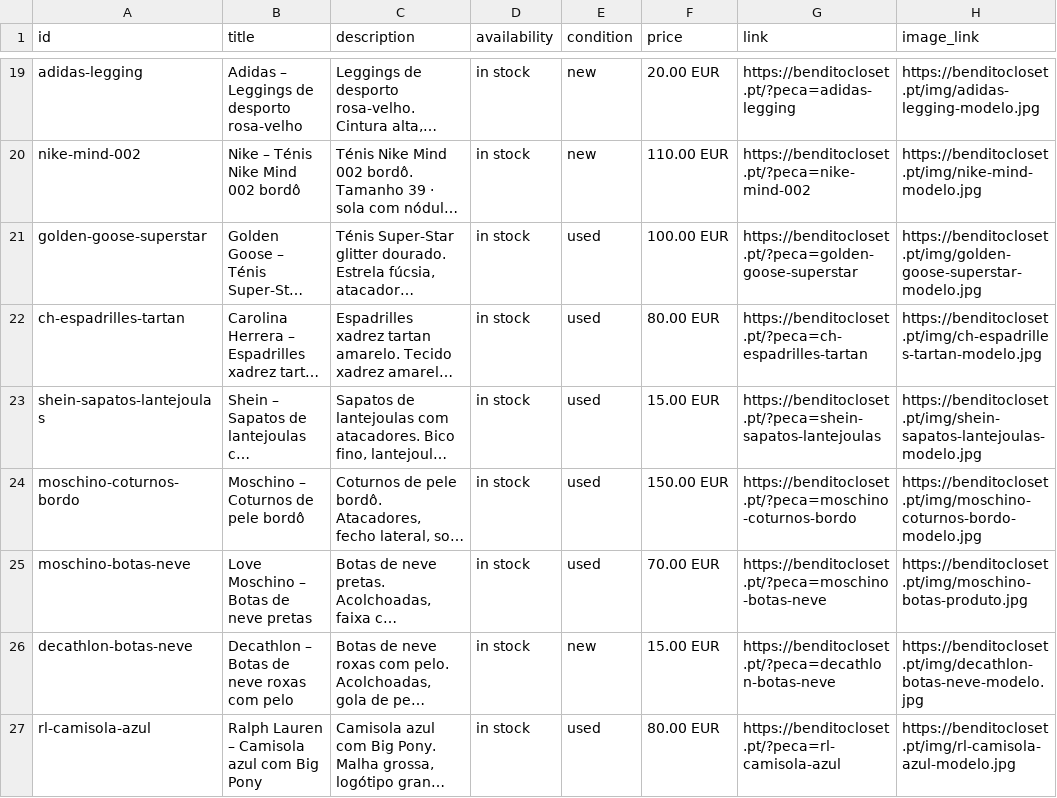
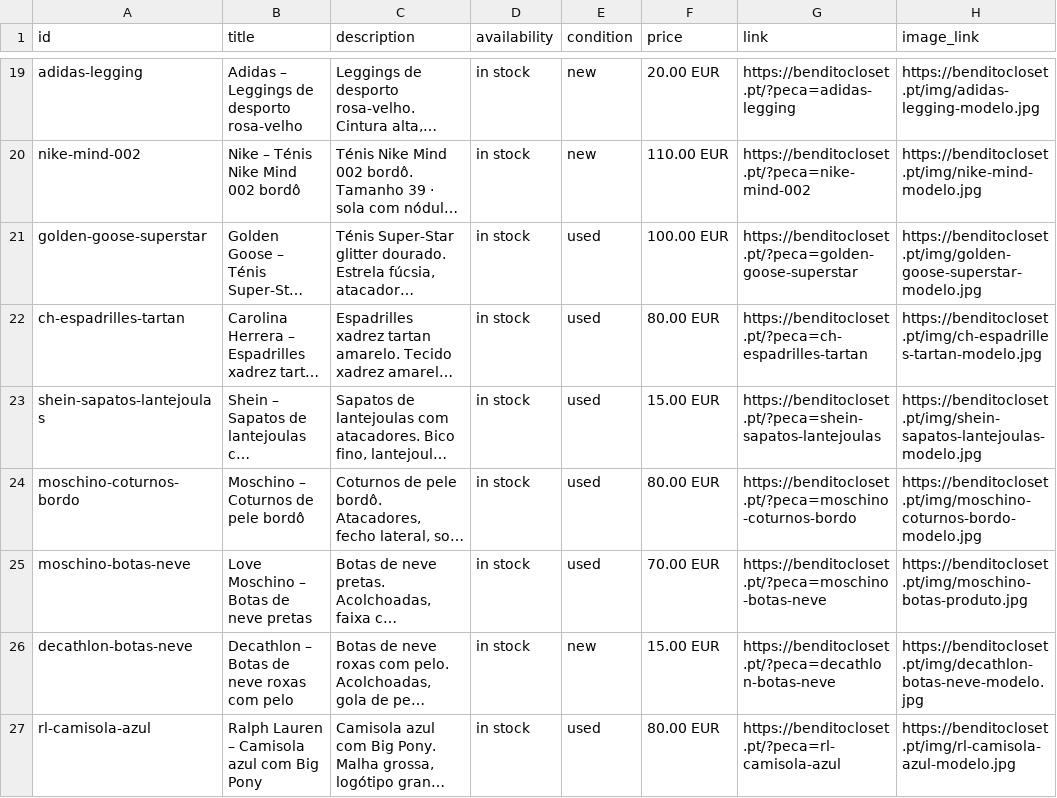
Before and after one commit to benditocloset/benditocloset.github.io, a CSV file: catalogo.csv, drawn as a sheet; only a part is shown, gaps mark what is left out; long unchanged cells end in …; the diff names each change by its address in the sheet, - before the commit and + after, or states it on an @@ line.

```diff
--- a/catalogo.csv
+++ b/catalogo.csv
-F24 (price): 150.00 EUR
+F24 (price): 80.00 EUR
```
Also changed, not shown: 1 other file.
